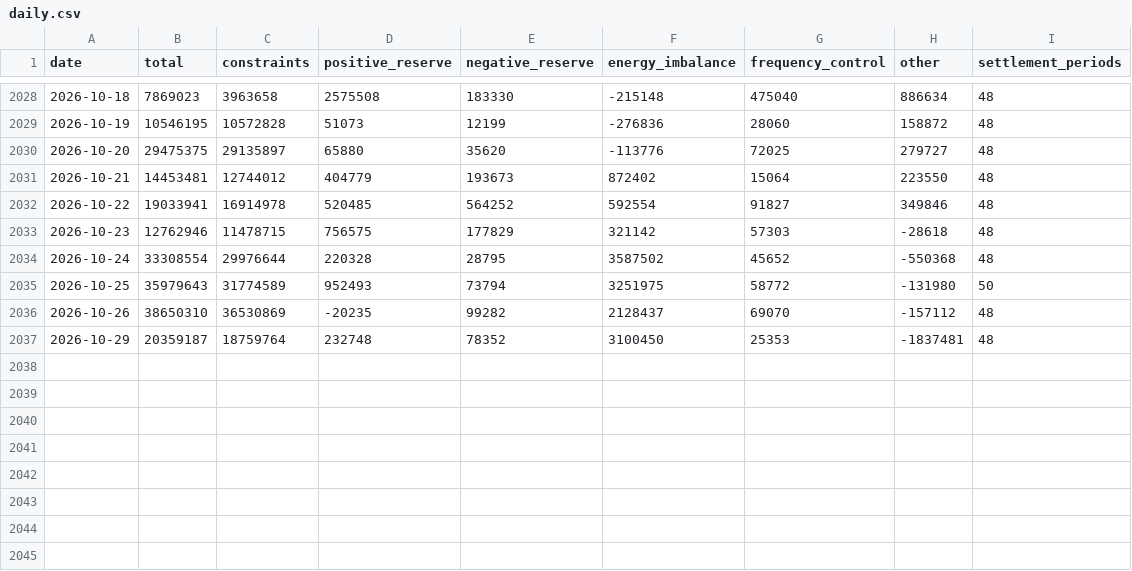
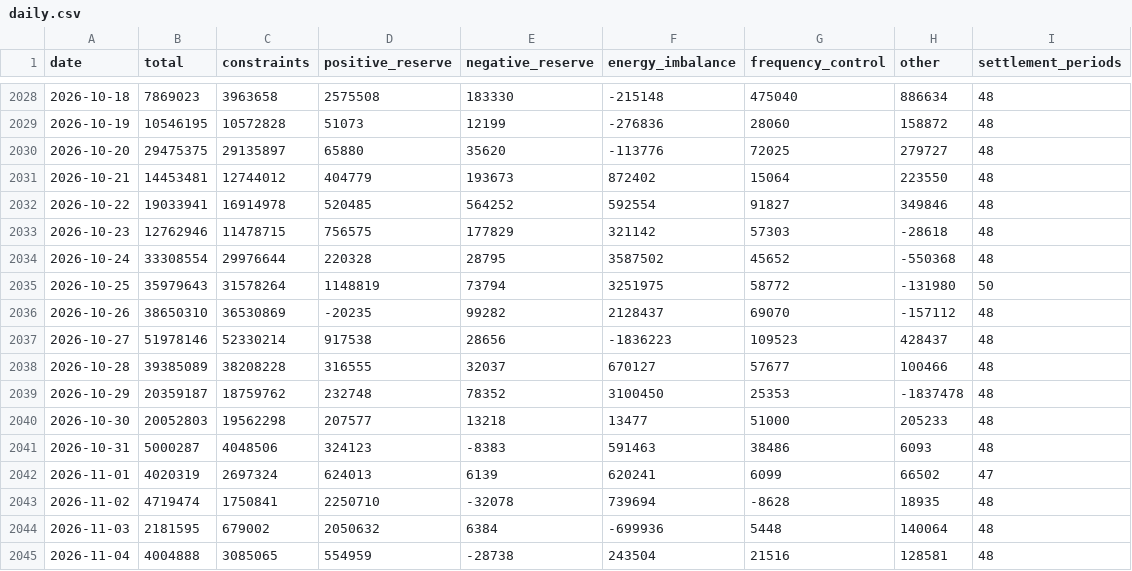
Before and after one commit to bendotvc/gb-balancing-costs, a CSV file: data/daily.csv, drawn as a sheet; only a part is shown, gaps mark what is left out.

```diff
--- a/data/daily.csv
+++ b/data/daily.csv
@@ -2034,4 +2034,12 @@ date,total,constraints,positive_reserve,negative_reserve,energy_imbalance,freque
 2026-10-24,33308554,29976644,220328,28795,3587502,45652,-550368,48
-2026-10-25,35979643,31774589,952493,73794,3251975,58772,-131980,50
+2026-10-25,35979643,31578264,1148819,73794,3251975,58772,-131980,50
 2026-10-26,38650310,36530869,-20235,99282,2128437,69070,-157112,48
-2026-10-29,20359187,18759764,232748,78352,3100450,25353,-1837481,48
+2026-10-27,51978146,52330214,917538,28656,-1836223,109523,428437,48
+2026-10-28,39385089,38208228,316555,32037,670127,57677,100466,48
+2026-10-29,20359187,18759762,232748,78352,3100450,25353,-1837478,48
+2026-10-30,20052803,19562298,207577,13218,13477,51000,205233,48
+2026-10-31,5000287,4048506,324123,-8383,591463,38486,6093,48
+2026-11-01,4020319,2697324,624013,6139,620241,6099,66502,47
+2026-11-02,4719474,1750841,2250710,-32078,739694,-8628,18935,48
+2026-11-03,2181595,679002,2050632,6384,-699936,5448,140064,48
+2026-11-04,4004888,3085065,554959,-28738,243504,21516,128581,48
```
Also changed, not shown: 1 other file.
